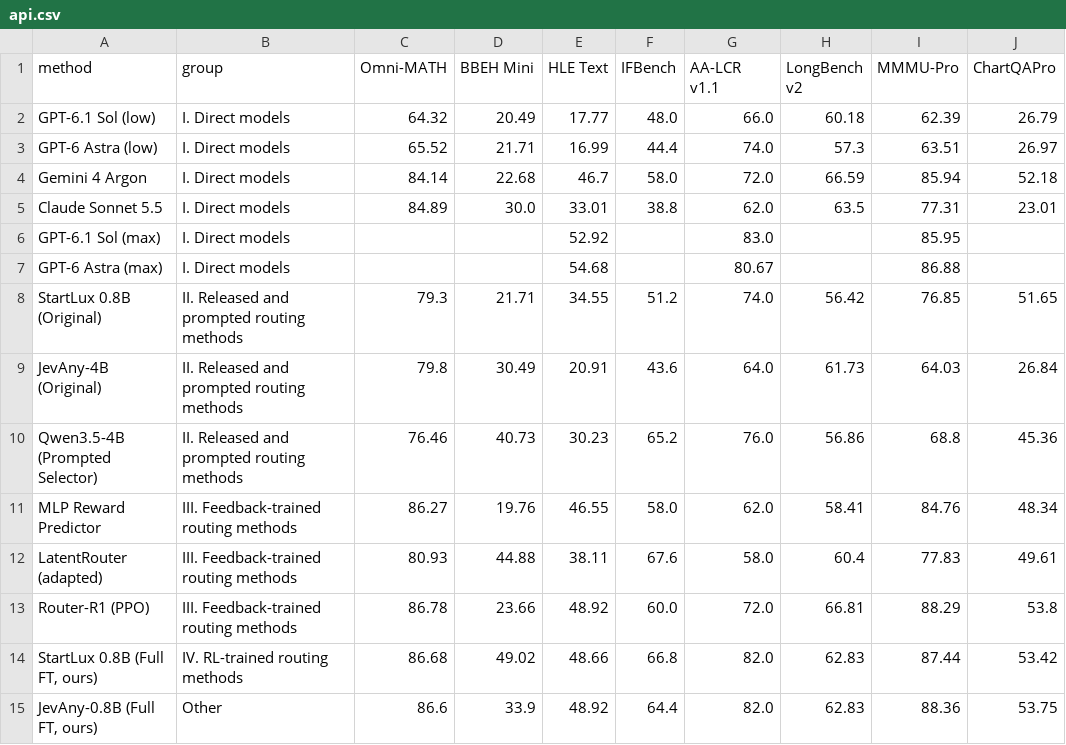
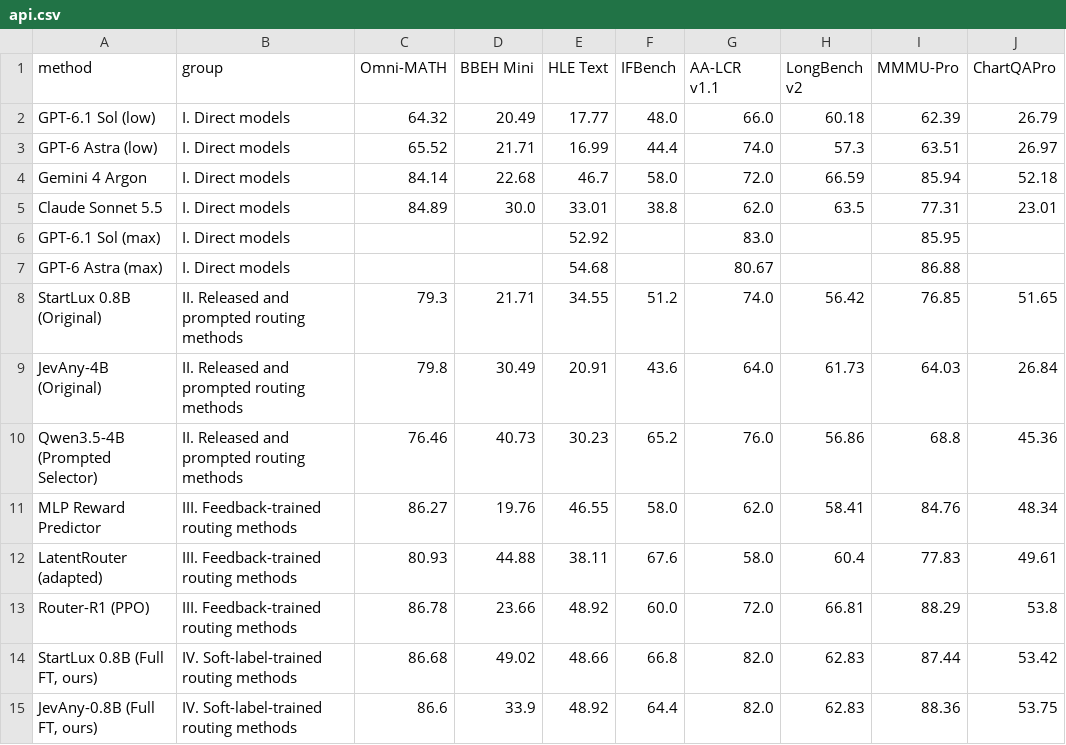
Before and after one commit to lth050810-sudo/AdaptRouter-page, a CSV file: data/api.csv, drawn as a sheet; only a part is shown; the diff names each change by its address in the sheet, - before the commit and + after, or states it on an @@ line.

```diff
--- a/data/api.csv
+++ b/data/api.csv
-B14 (group): IV. RL-trained routing methods
+B14 (group): IV. Soft-label-trained routing methods
-B15 (group): Other
+B15 (group): IV. Soft-label-trained routing methods
```
Also changed, not shown: data/ablation.csv, data/continual.csv, 16 other files.
